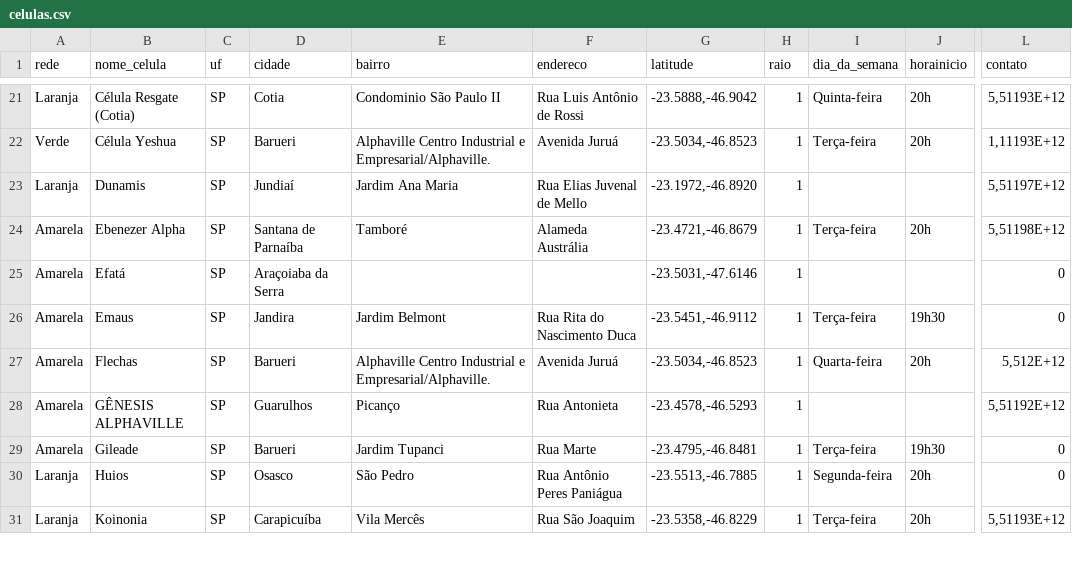
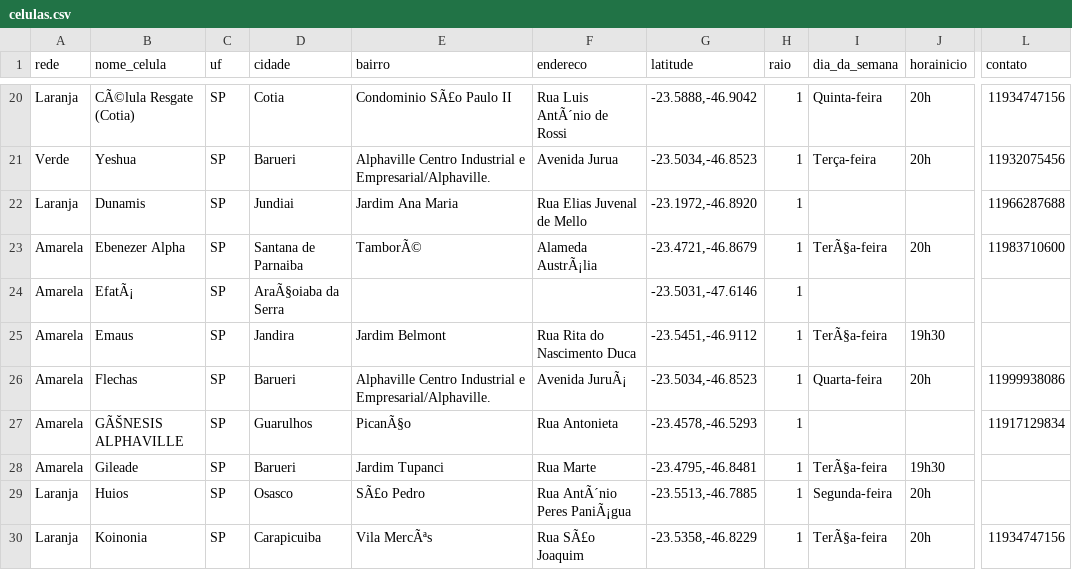
Before and after one commit to rmi1981-qbt/sinai, a CSV file: celulas.csv, drawn as a sheet; only a part is shown, gaps mark what is left out; addresses are those after the commit; the diff covers the shown part only; the diff names each change by its address in the sheet, - before the commit and + after, or states it on an @@ line.

```diff
--- a/celulas.csv
+++ b/celulas.csv
-B20 (nome_celula): Célula Resgate (Cotia)
+B20 (nome_celula): CÃ©lula Resgate (Cotia)
-E20 (bairro): Condominio São Paulo II
+E20 (bairro): Condominio SÃ£o Paulo II
-F20 (endereco): Rua Luis Antônio de Rossi
+F20 (endereco): Rua Luis AntÃ´nio de Rossi
-L20 (contato): 5,51193E+12
+L20 (contato): 11934747156
-B21 (nome_celula): Célula Yeshua
+B21 (nome_celula): Yeshua
-F21 (endereco): Avenida Juruá
+F21 (endereco): Avenida Jurua
-L21 (contato): 1,11193E+12
+L21 (contato): 11932075456
-D22 (cidade): Jundiaí
+D22 (cidade): Jundiai
-L22 (contato): 5,51197E+12
+L22 (contato): 11966287688
-D23 (cidade): Santana de Parnaíba
+D23 (cidade): Santana de Parnaiba
-E23 (bairro): Tamboré
+E23 (bairro): TamborÃ©
-F23 (endereco): Alameda Austrália
+F23 (endereco): Alameda AustrÃ¡lia
-I23 (dia_da_semana): Terça-feira
+I23 (dia_da_semana): TerÃ§a-feira
-L23 (contato): 5,51198E+12
+L23 (contato): 11983710600
-B24 (nome_celula): Efatá
+B24 (nome_celula): EfatÃ¡
-D24 (cidade): Araçoiaba da Serra
+D24 (cidade): AraÃ§oiaba da Serra
-L24:L25 (contato): 0
+L24:L25 (contato): (empty)
-I25 (dia_da_semana): Terça-feira
+I25 (dia_da_semana): TerÃ§a-feira
-F26 (endereco): Avenida Juruá
+F26 (endereco): Avenida JuruÃ¡
-L26 (contato): 5,512E+12
+L26 (contato): 11999938086
-B27 (nome_celula): GÊNESIS ALPHAVILLE
+B27 (nome_celula): GÃŠNESIS ALPHAVILLE
-E27 (bairro): Picanço
+E27 (bairro): PicanÃ§o
-L27 (contato): 5,51192E+12
+L27 (contato): 11917129834
-I28 (dia_da_semana): Terça-feira
+I28 (dia_da_semana): TerÃ§a-feira
-L28:L29 (contato): 0
+L28:L29 (contato): (empty)
-E29 (bairro): São Pedro
+E29 (bairro): SÃ£o Pedro
-F29 (endereco): Rua Antônio Peres Paniágua
+F29 (endereco): Rua AntÃ´nio Peres PaniÃ¡gua
-D30 (cidade): Carapicuíba
+D30 (cidade): Carapicuiba
-E30 (bairro): Vila Mercês
+E30 (bairro): Vila MercÃªs
-F30 (endereco): Rua São Joaquim
+F30 (endereco): Rua SÃ£o Joaquim
-I30 (dia_da_semana): Terça-feira
+I30 (dia_da_semana): TerÃ§a-feira
-L30 (contato): 5,51193E+12
+L30 (contato): 11934747156
```
Also changed, not shown: 3 removed rows and 49 edited cells elsewhere in this file, 3 other files.
